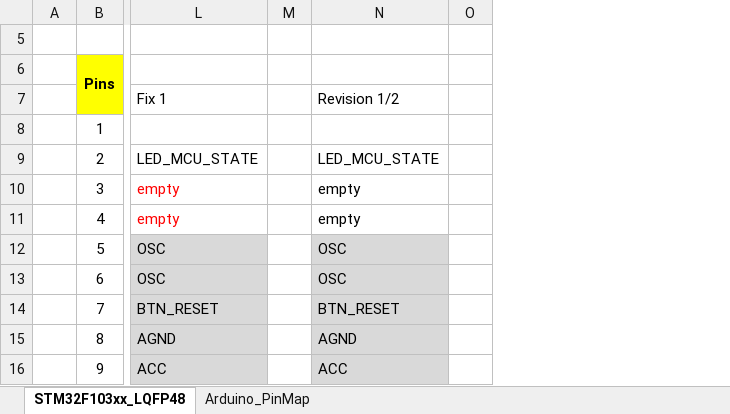
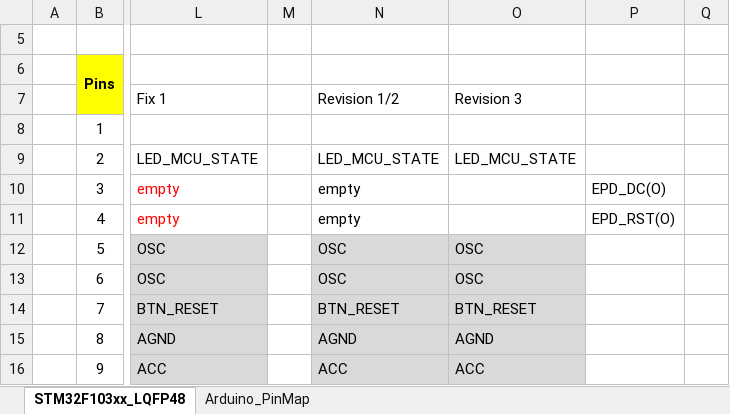
Before and after one commit to akkdong/Vario-STM32, an Excel workbook: doc/STM32F103xx-LQFP48 pin-out.xlsx, sheet STM32F103xx_LQFP48, drawn as a sheet; only a part is shown, gaps mark what is left out; values as stored, in another font and other column widths than the file's, no borders; the diff names each change by its address in the sheet, - before the commit and + after, or states it on an @@ line.

Commit message:
revision 3  (tbd)

```diff
--- a/doc/STM32F103xx-LQFP48 pin-out.xlsx (sheet STM32F103xx_LQFP48)
+++ b/doc/STM32F103xx-LQFP48 pin-out.xlsx (sheet STM32F103xx_LQFP48)
+column O, rows 7-16: Revision 3 |  | LED_MCU_STATE |  |  | OSC | OSC | BTN_RESET | AGND | ACC
+column P, rows 10-11: EPD_DC(O) | EPD_RST(O)
```
Also changed, not shown: 1 other file.
